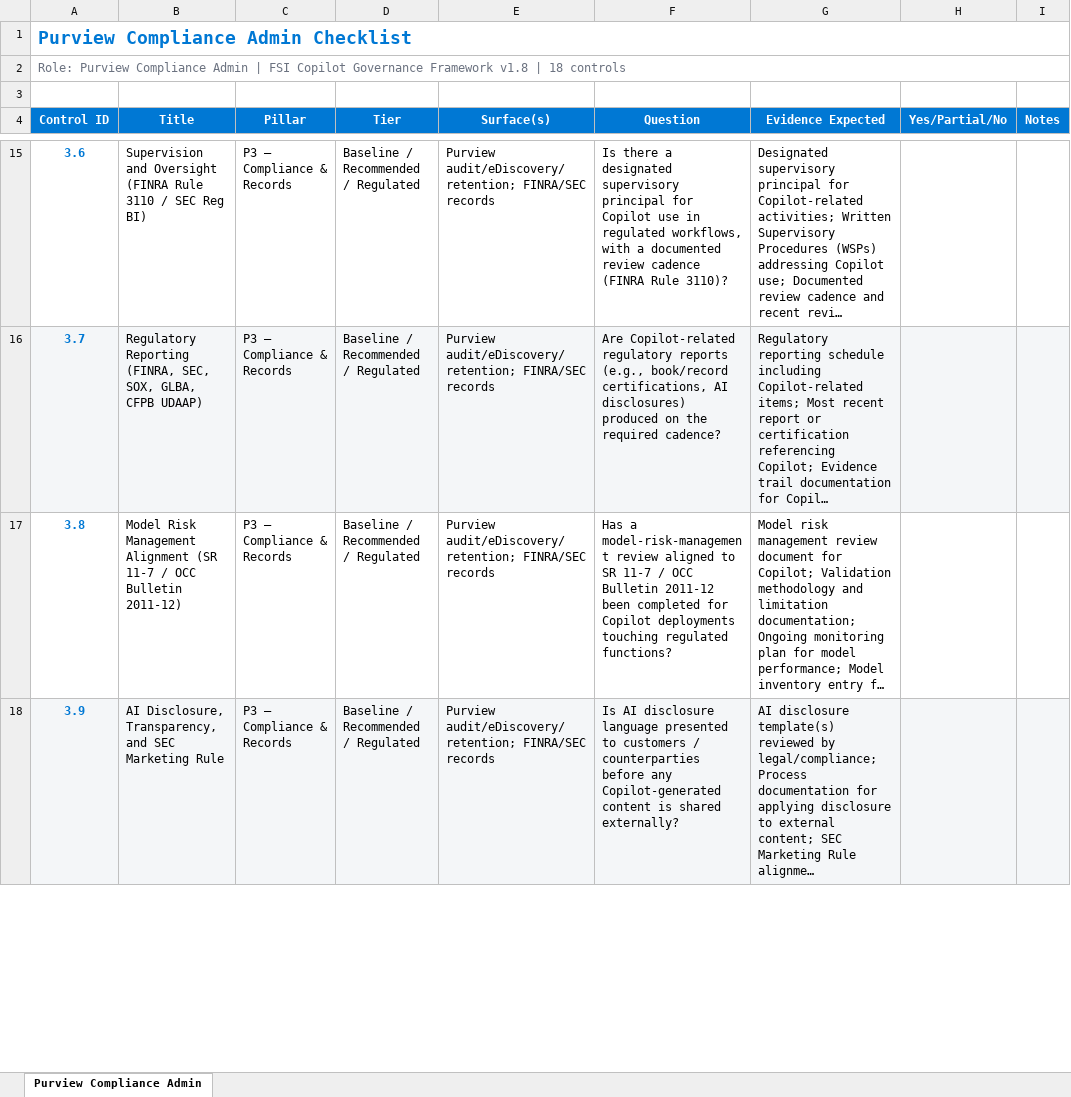
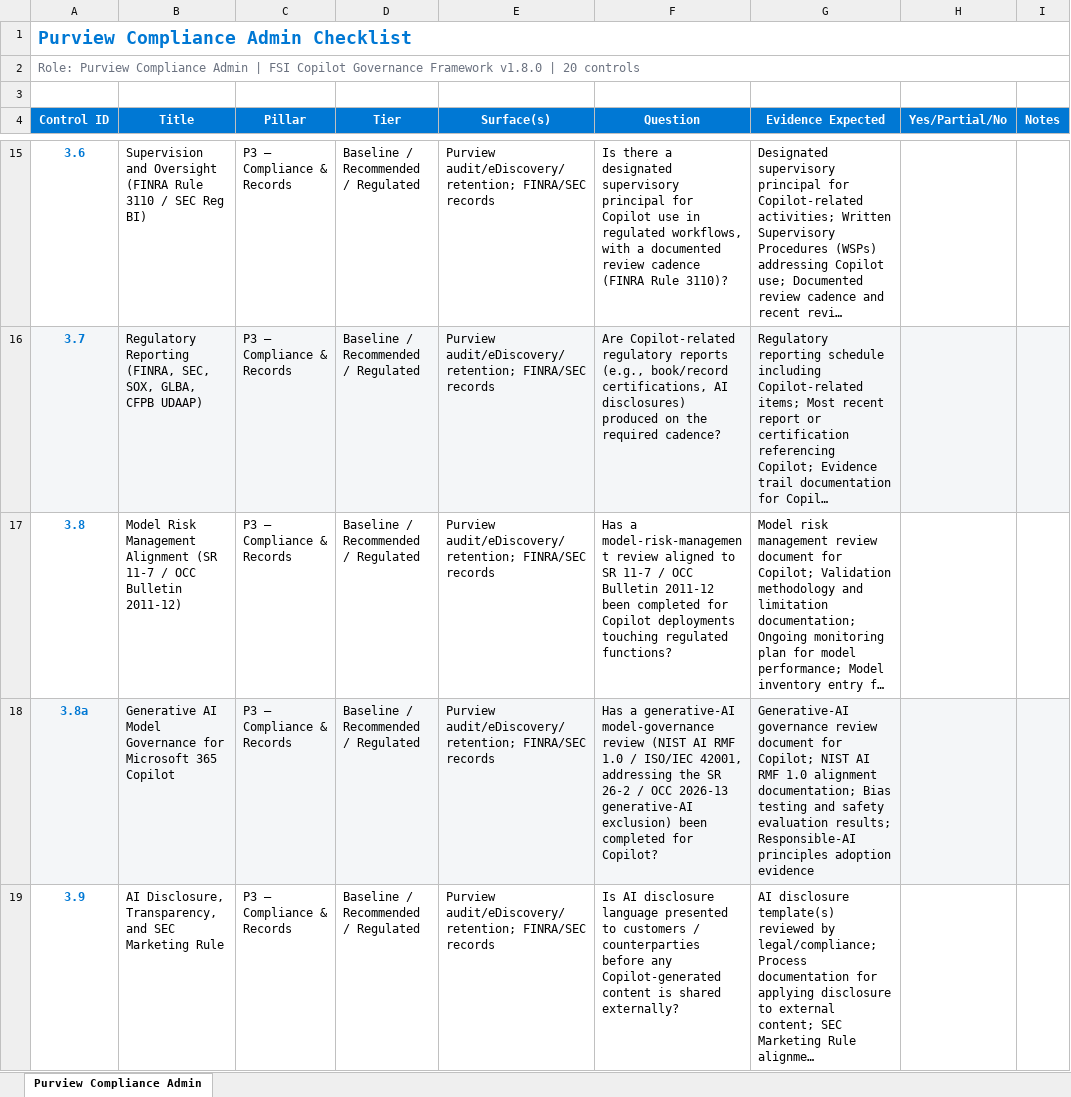
Before and after one commit to judeper/FSI-CopilotGov, an Excel workbook: assessment/templates/purview-compliance-admin-checklist.xlsx, sheet Purview Compliance Admin, drawn as a sheet; only a part is shown, gaps mark what is left out; long unchanged cells end in …; values as stored, in another font and other column widths than the file's, no borders; addresses are those after the commit; the diff covers the shown part only; the diff names each change by its address in the sheet, - before the commit and + after, or states it on an @@ line.

```diff
--- a/assessment/templates/purview-compliance-admin-checklist.xlsx (sheet Purview Compliance Admin)
+++ b/assessment/templates/purview-compliance-admin-checklist.xlsx (sheet Purview Compliance Admin)
-A2 (Control ID): …Governance Framework v1.8 | 18 controls
+A2 (Control ID): …Governance Framework v1.8.0 | 20 controls
+row 18: 3.8a | Generative AI Model Governance for Microsoft 365 Copilot | P3 – Compliance & Records | Baseline / Recommended / Regulated | Purview audit/eDiscovery/retention; FINRA/SEC records | Has a generative-AI model-governance review (NIST AI RMF 1.0 / ISO/IEC 42001, addressing the SR 26-2 / OCC 2026-13 generative-AI exclusion) been completed for Copilot? | Generative-AI governance review document for Copilot; NIST AI RMF 1.0 alignment documentation; Bias testing and safety evaluation results; Responsible-AI principles adoption evidence
-A19:I19 fill: #F4F6F8
+A19:I19 fill: none
```
Also changed, not shown: 1 added row and cell formats elsewhere in this sheet, assessment/templates/compliance-officer-checklist.xlsx, assessment/templates/governance-maturity-dashboard.xlsx, 29 other files.
